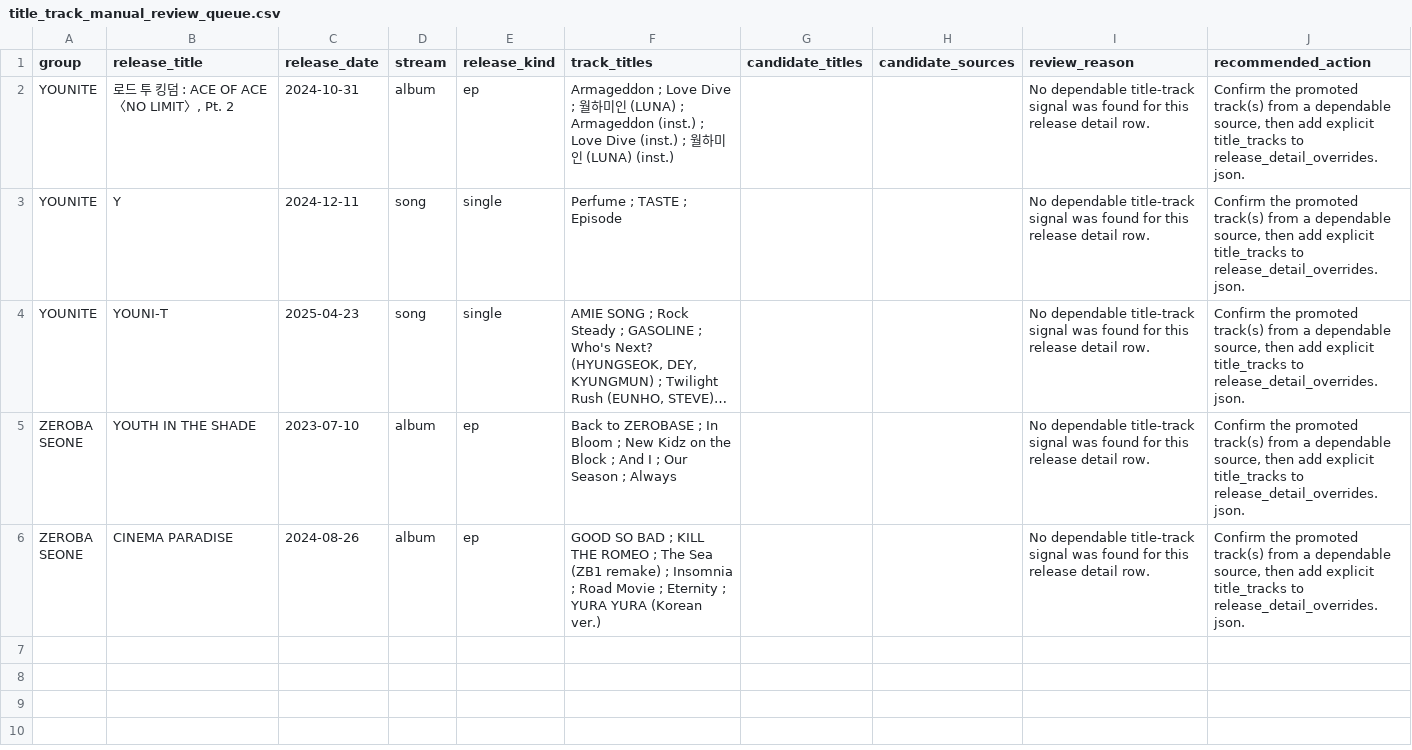
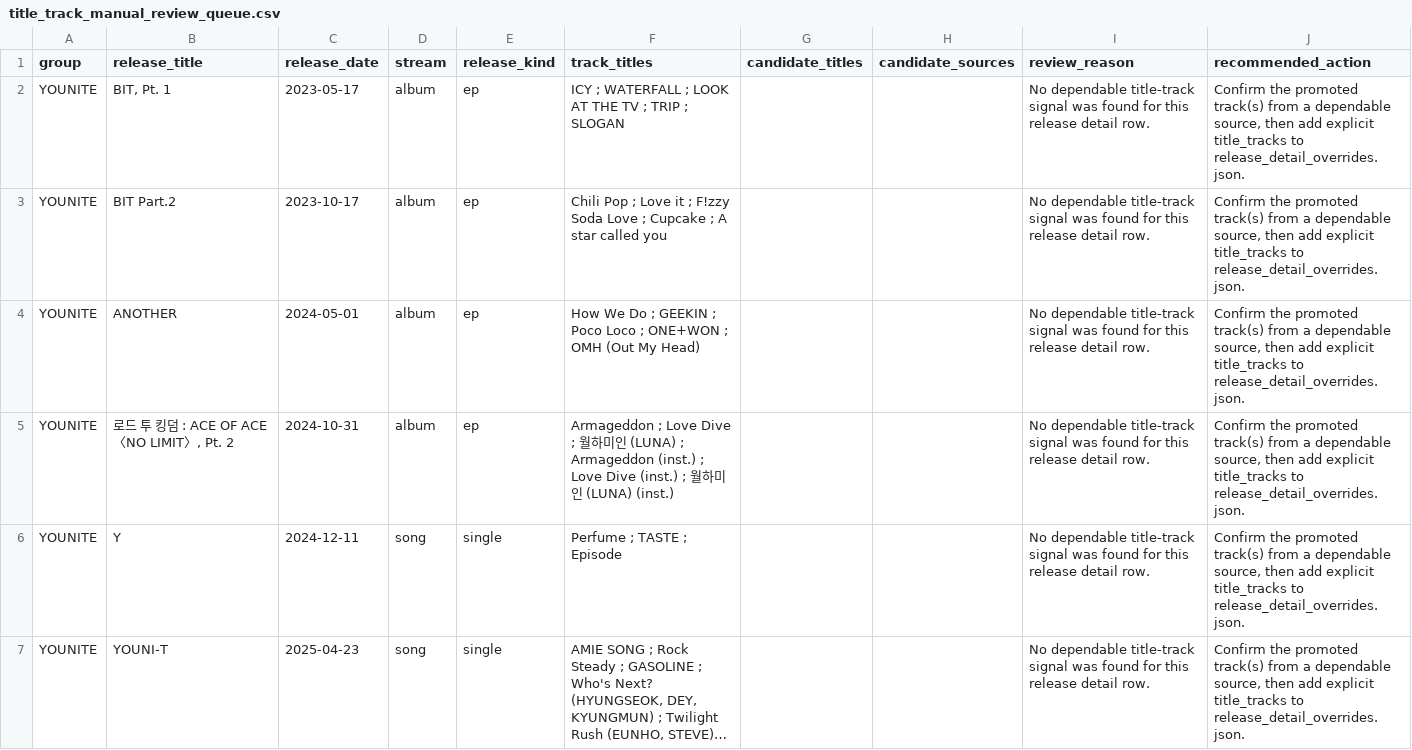
Before and after one commit to iAmSomething/idol-song-app, a CSV file: title_track_manual_review_queue.csv, drawn as a sheet; only a part is shown; the shorter side is filled out with more unchanged rows; long unchanged cells end in ….

```diff
--- a/title_track_manual_review_queue.csv
+++ b/title_track_manual_review_queue.csv
@@ -1,2 +1,5 @@
 group,release_title,release_date,stream,release_kind,track_titles,candidate_titles,candidate_sources,review_reason,recommended_action
+YOUNITE,"BIT, Pt. 1",2023-05-17,album,ep,ICY ; WATERFALL ; LOOK AT THE TV ; TRIP ; SLOGAN,,,No dependable title-track signal was found for this release detail row.,"Confirm the promoted track(s) from a dependable source, then add explicit title_tracks to release_detail_overrides.json."
+YOUNITE,BIT Part.2,2023-10-17,album,ep,Chili Pop ; Love it ; F!zzy Soda Love ; Cupcake ; A star called you,,,No dependable title-track signal was found for this release detail row.,"Confirm the promoted track(s) from a dependable source, then add explicit title_tracks to release_detail_overrides.json."
+YOUNITE,ANOTHER,2024-05-01,album,ep,How We Do ; GEEKIN ; Poco Loco ; ONE+WON ; OMH (Out My Head),,,No dependable title-track signal was found for this release detail row.,"Confirm the promoted track(s) from a dependable source, then add explicit title_tracks to release_detail_overrides.json."
 YOUNITE,"로드 투 킹덤 : ACE OF ACE 〈NO LIMIT〉, Pt. 2",2024-10-31,album,ep,Armageddon ; Love Dive ; 월하미인 (LUNA) ; Armageddon (inst.) ; Love Dive (inst.) ; 월하미인 (LUNA) (inst.),,,No dependable title-track signal was found for this release detail row.,"Confirm the promoted track(s) from a dependable source, then add explicit title_tracks to release_detail_overrides.json."
```
Also changed, not shown: group_latest_release_since_2025-06-01_mb.csv, mv_manual_review_queue.csv, 27 other files.
